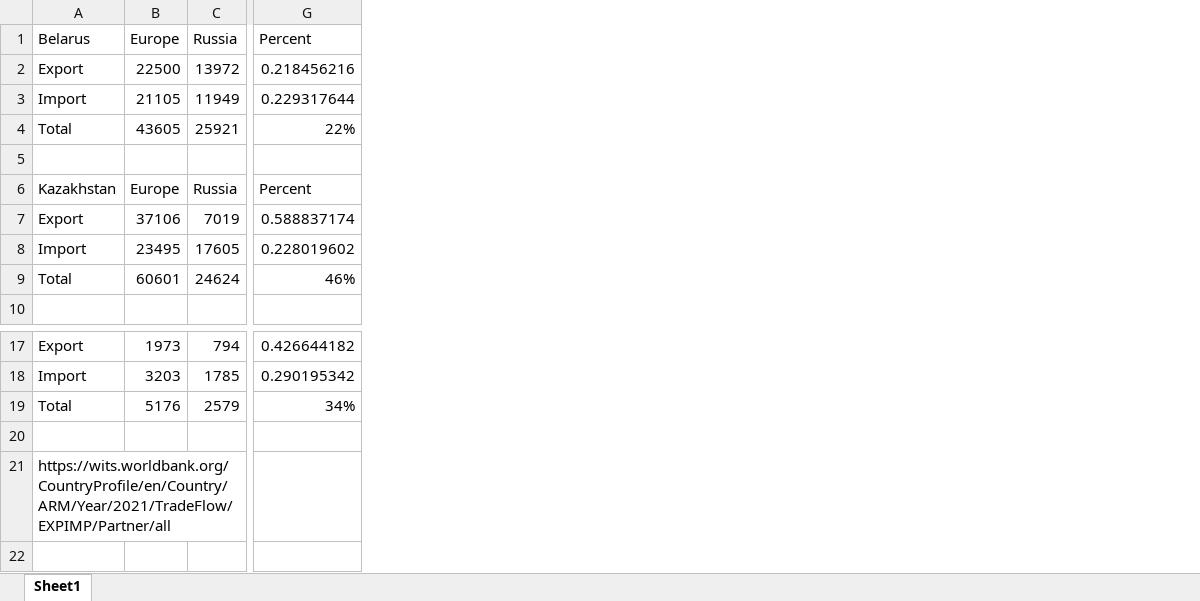
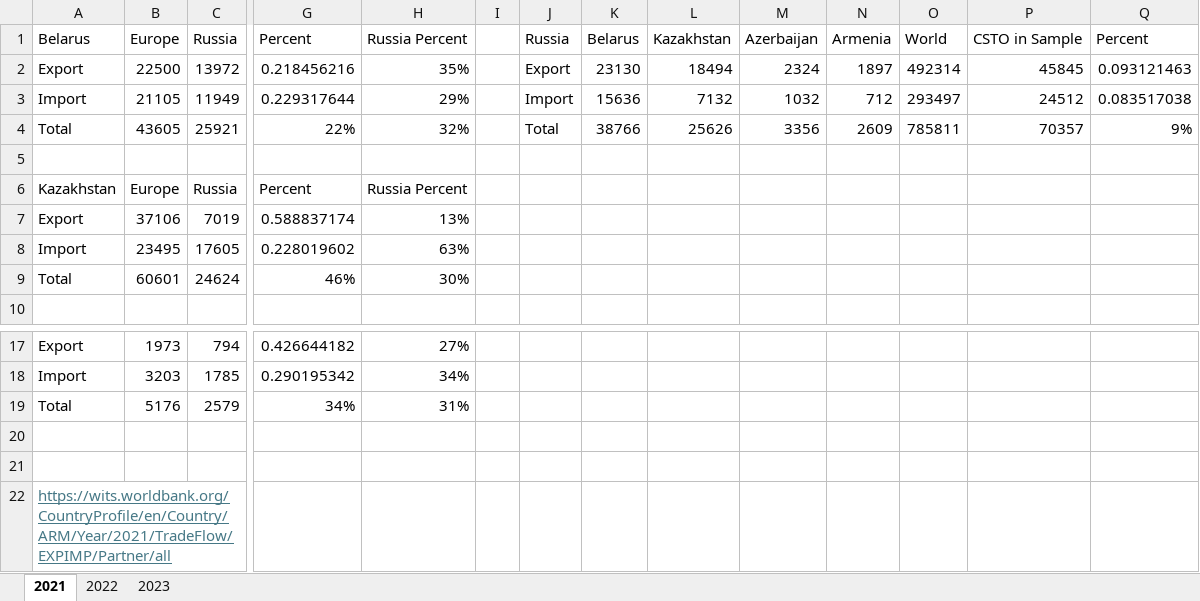
Before and after one commit to dmoratz/russia_sentiment_paper, an Excel workbook: data/trade_balances.xlsx, sheet 2021, drawn as a sheet; only a part is shown, gaps mark what is left out; values as stored, in another font and other column widths than the file's, no borders; addresses are those after the commit; rows hold the shown columns only; the diff names each change by its address in the sheet, - before the commit and + after, or states it on an @@ line.

```diff
--- a/data/trade_balances.xlsx (sheet 2021)
+++ b/data/trade_balances.xlsx (sheet 2021)
-sheet tab: Sheet1
+sheet tab: 2021
+sheet tab: 2022
+sheet tab: 2023
+column H, rows 1-9: Russia Percent | 35% | 29% | 32% |  | Russia Percent | 13% | 63% | 30%; rows 17-19: 27% | 34% | 31%
+column I, empty
+column J, rows 1-4: Russia | Export | Import | Total
+column K, rows 1-4: Belarus | 23130 | 15636 | 38766
+column L, rows 1-4: Kazakhstan | 18494 | 7132 | 25626
+column M, rows 1-4: Azerbaijan | 2324 | 1032 | 3356
+column N, rows 1-4: Armenia | 1897 | 712 | 2609
+column O, rows 1-4: World | 492314 | 293497 | 785811
+column P, rows 1-4: CSTO in Sample | 45845 | 24512 | 70357
+column Q, rows 1-4: Percent | 0.093121463 | 0.083517038 | 9%
+row 21: (empty)
@@ A22 underline: off → on, text colour: black → #467886 @@
```
